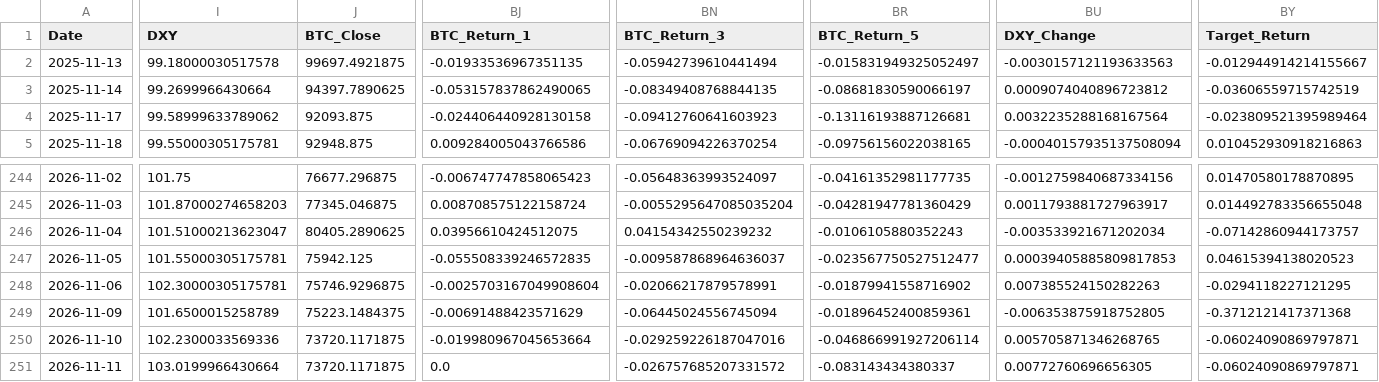
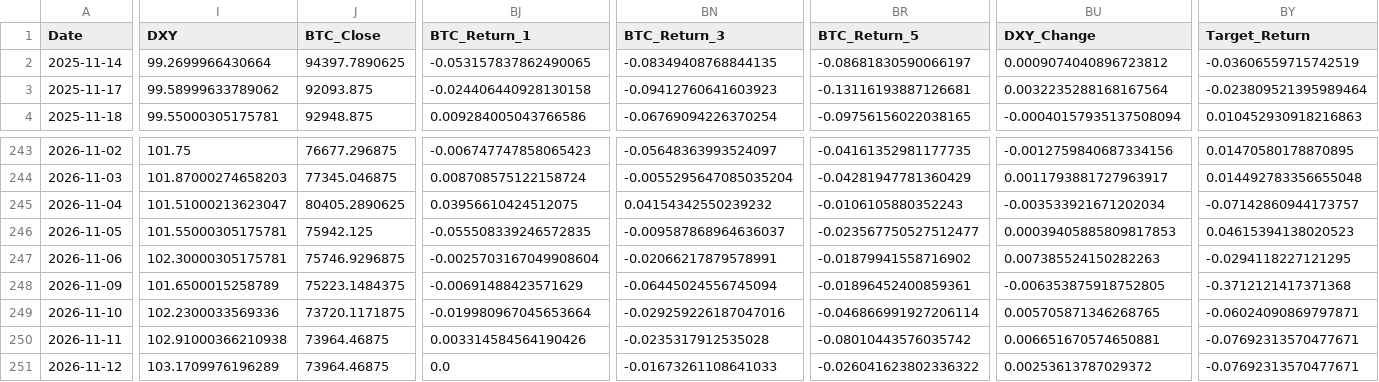
Before and after one commit to worldking0321-jpg/atch-web, a CSV file: data/latest_data.csv, drawn as a sheet; only a part is shown, gaps mark what is left out; removed rows and columns are numbered as before the commit, all else as after; rows hold the shown columns only; the diff names each change by its address in the sheet, - before the commit and + after, or states it on an @@ line.

```diff
--- a/data/latest_data.csv
+++ b/data/latest_data.csv
-row 2: 2025-11-13 | 99.18000030517578 | 99697.4921875 | -0.01933536967351135 | -0.05942739610441494 | -0.015831949325052497 | -0.0030157121193633563 | -0.012944914214155667
-I250 (DXY): 103.0199966430664
+I250 (DXY): 102.91000366210938
-J250 (BTC_Close): 73720.1171875
+J250 (BTC_Close): 73964.46875
-BJ250 (BTC_Return_1): 0.0
+BJ250 (BTC_Return_1): 0.003314584564190426
-BN250 (BTC_Return_3): -0.026757685207331572
+BN250 (BTC_Return_3): -0.0235317912535028
-BR250 (BTC_Return_5): -0.083143434380337
+BR250 (BTC_Return_5): -0.08010443576035742
-BU250 (DXY_Change): 0.00772760696656305
+BU250 (DXY_Change): 0.006651670574650881
-BY250 (Target_Return): -0.06024090869797871
+BY250 (Target_Return): -0.07692313570477671
+row 251: 2026-11-12 | 103.1709976196289 | 73964.46875 | 0.0 | -0.01673261108641033 | -0.026041623802336322 | 0.00253613787029372 | -0.07692313570477671
```
Also changed, not shown: data/prediction_history.csv, 1 other file.
